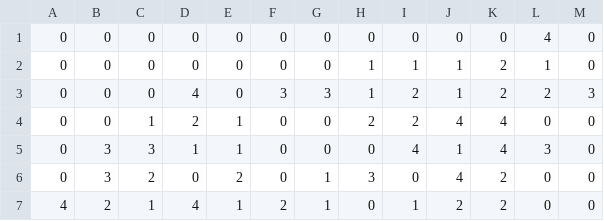
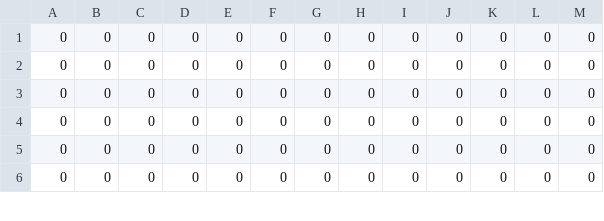
Before and after one commit to jiahaoxu14/FeatureWind, a CSV file: grid_argmax.csv, drawn as a sheet; only a part is shown; the diff covers the shown part only.

```diff
--- a/grid_argmax.csv
+++ b/grid_argmax.csv
@@ -1,7 +1,6 @@
-0,0,0,0,0,0,0,0,0,0,0,4,0
-0,0,0,0,0,0,0,1,1,1,2,1,0
-0,0,0,4,0,3,3,1,2,1,2,2,3
-0,0,1,2,1,0,0,2,2,4,4,0,0
-0,3,3,1,1,0,0,0,4,1,4,3,0
-0,3,2,0,2,0,1,3,0,4,2,0,0
-4,2,1,4,1,2,1,0,1,2,2,0,0
+0,0,0,0,0,0,0,0,0,0,0,0,0
+0,0,0,0,0,0,0,0,0,0,0,0,0
+0,0,0,0,0,0,0,0,0,0,0,0,0
+0,0,0,0,0,0,0,0,0,0,0,0,0
+0,0,0,0,0,0,0,0,0,0,0,0,0
+0,0,0,0,0,0,0,0,0,0,0,0,0
```
Also changed, not shown: 3 added rows, 2 removed rows and 19 edited cells elsewhere in this file, grid_argmax_local.csv, 2 other files.
